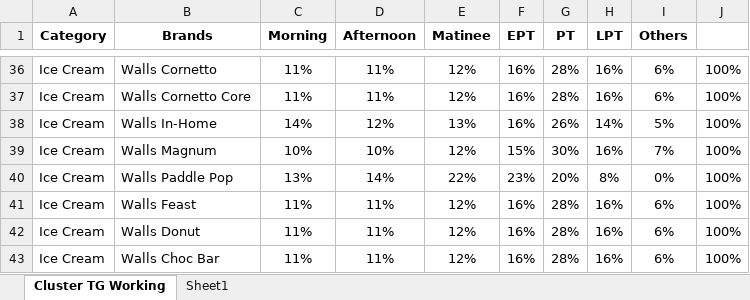
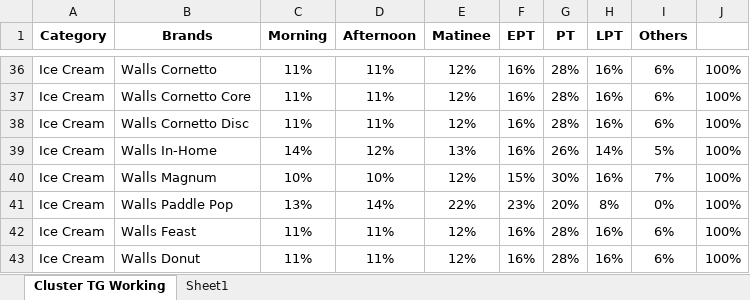
Before and after one commit to Ammar0347/MSypher, an Excel workbook: brand_splits.xlsx, sheet Cluster TG Working, drawn as a sheet; only a part is shown, gaps mark what is left out; the shorter side is filled out with more unchanged rows; values as stored, in another font and other column widths than the file's, no borders; the diff names each change by its address in the sheet, - before the commit and + after, or states it on an @@ line.

```diff
--- a/brand_splits.xlsx (sheet Cluster TG Working)
+++ b/brand_splits.xlsx (sheet Cluster TG Working)
+row 38: Ice Cream | Walls Cornetto Disc | 11% | 11% | 12% | 16% | 28% | 16% | 6% | 100%
```
Also changed, not shown: processthesesheets/UL Budget Sheet- Feb 2019-V1 (4).xlsx.
